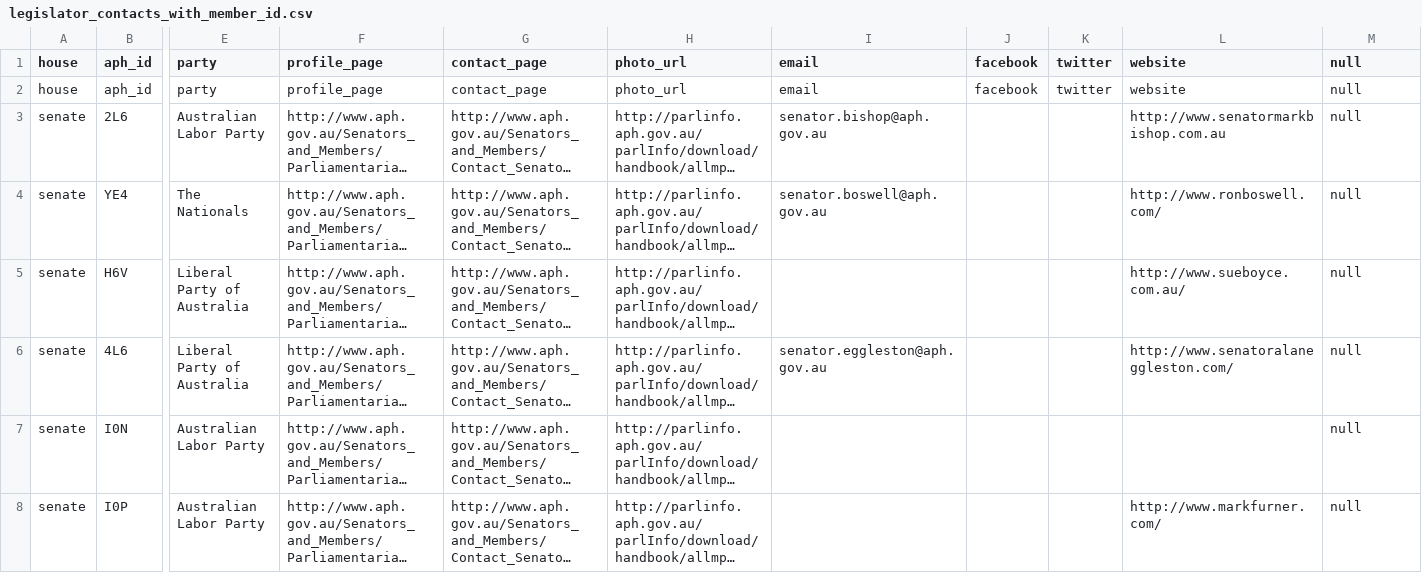
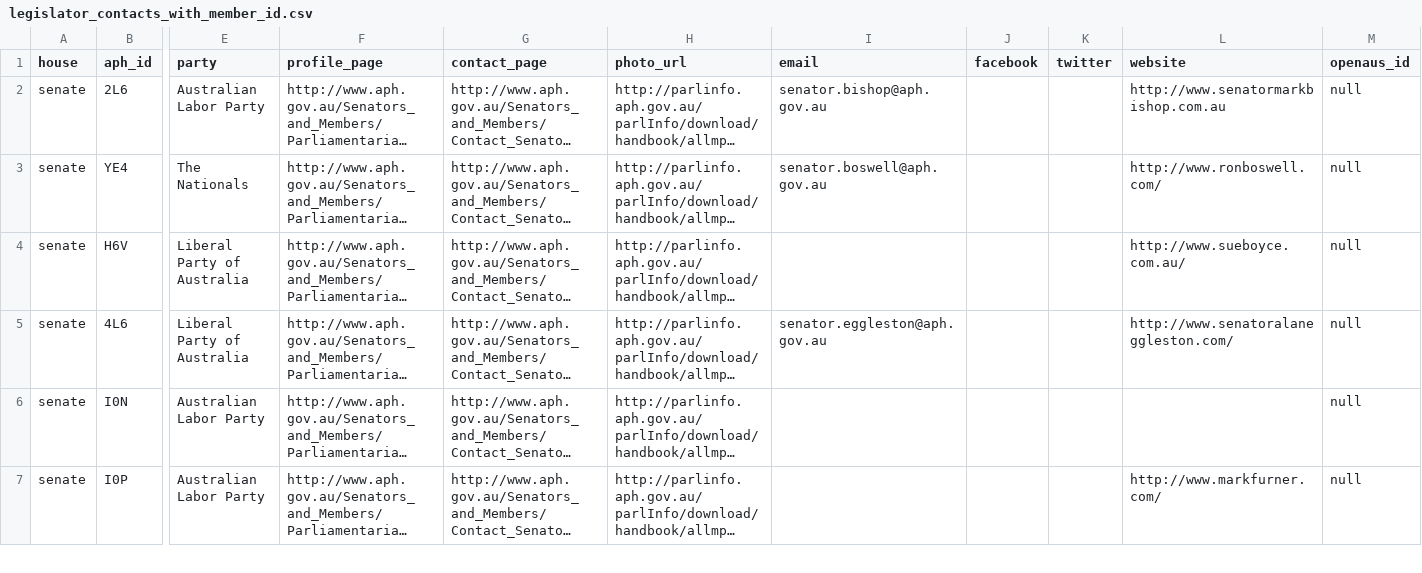
Before and after one commit to stopthespies/legislator-contacts-csv, a CSV file: legislator_contacts_with_member_id.csv, drawn as a sheet; only a part is shown, gaps mark what is left out; long unchanged cells end in …; rows hold the shown columns only; the diff names each change by its address in the sheet, - before the commit and + after, or states it on an @@ line.

Commit message:
fix double header, comment OA id number column

```diff
--- a/legislator_contacts_with_member_id.csv
+++ b/legislator_contacts_with_member_id.csv
-M1: null
+M1: openaus_id
-row 2: house | aph_id | party | profile_page | contact_page | photo_url | email | facebook | twitter | website | null
```
